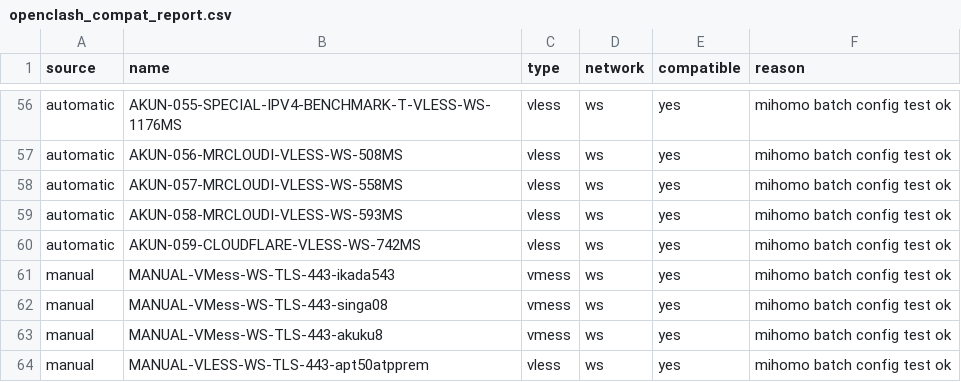
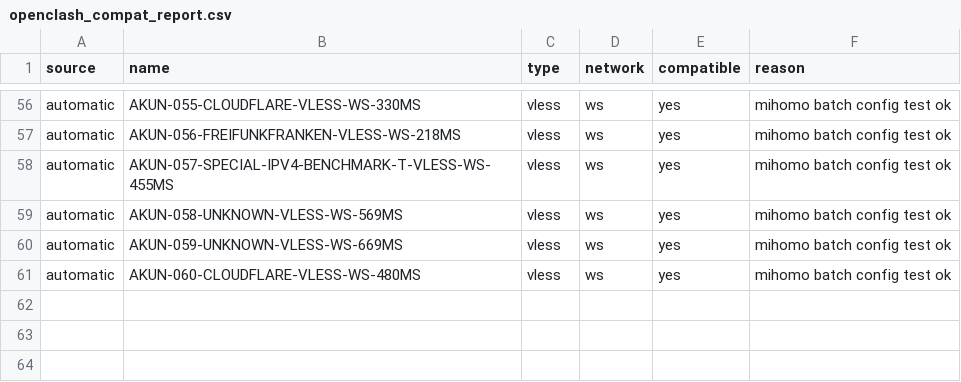
Before and after one commit to adiorany3/HerYaml, a CSV file: openclash_compat_report.csv, drawn as a sheet; only a part is shown, gaps mark what is left out; removed rows and columns are numbered as before the commit, all else as after; the diff covers the shown part only; the diff names each change by its address in the sheet, - before the commit and + after, or states it on an @@ line.

```diff
--- a/openclash_compat_report.csv
+++ b/openclash_compat_report.csv
-B56 (name): AKUN-055-SPECIAL-IPV4-BENCHMARK-T-VLESS-WS-1176MS
+B56 (name): AKUN-055-CLOUDFLARE-VLESS-WS-330MS
-B57 (name): AKUN-056-MRCLOUDI-VLESS-WS-508MS
+B57 (name): AKUN-056-FREIFUNKFRANKEN-VLESS-WS-218MS
-B58 (name): AKUN-057-MRCLOUDI-VLESS-WS-558MS
+B58 (name): AKUN-057-SPECIAL-IPV4-BENCHMARK-T-VLESS-WS-455MS
-B59 (name): AKUN-058-MRCLOUDI-VLESS-WS-593MS
+B59 (name): AKUN-058-UNKNOWN-VLESS-WS-569MS
-B60 (name): AKUN-059-CLOUDFLARE-VLESS-WS-742MS
+B60 (name): AKUN-059-UNKNOWN-VLESS-WS-669MS
-row 61: manual | MANUAL-VMess-WS-TLS-443-ikada543 | vmess | ws | yes | mihomo batch config test ok
-row 62: manual | MANUAL-VMess-WS-TLS-443-singa08 | vmess | ws | yes | mihomo batch config test ok
-row 63: manual | MANUAL-VMess-WS-TLS-443-akuku8 | vmess | ws | yes | mihomo batch config test ok
-A61 (source): manual
+A61 (source): automatic
-B61 (name): MANUAL-VLESS-WS-TLS-443-apt50atpprem
+B61 (name): AKUN-060-CLOUDFLARE-VLESS-WS-480MS
```
Also changed, not shown: 54 edited cells elsewhere in this file, nekobox_test_report.csv, urltest_report.csv, 29 other files.
